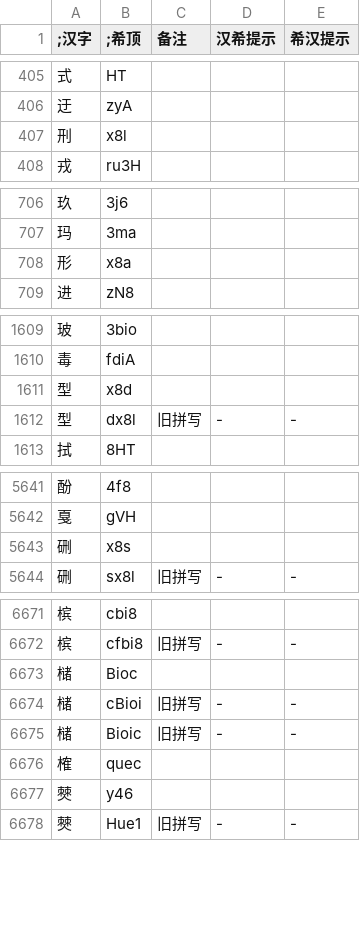
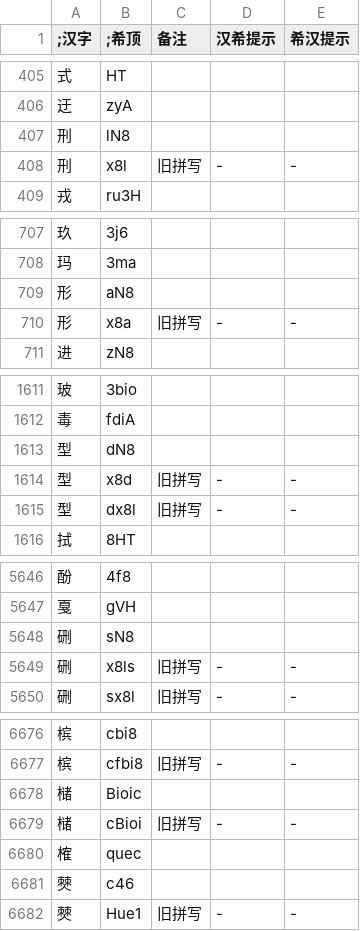
Before and after one commit to DGCK81LNN/xdi8-transcriber, a TSV file: data/dict.tsv, drawn as a sheet; only a part is shown, gaps mark what is left out; the diff covers the shown part only.

Commit message:
data: update dict to ver 260507, obsolete ver 260506

```diff
--- a/data/dict.tsv
+++ b/data/dict.tsv
@@ -406,3 +406,4 @@
 迂	zyA			
-刑	x8l			
+刑	lN8			
+刑	x8l	旧拼写	-	-
 戎	ru3H			
@@ -707,3 +708,4 @@
 玛	3ma			
-形	x8a			
+形	aN8			
+形	x8a	旧拼写	-	-
 进	zN8			
@@ -1610,3 +1612,4 @@
 毒	fdiA			
-型	x8d			
+型	dN8			
+型	x8d	旧拼写	-	-
 型	dx8l	旧拼写	-	-
@@ -5642,3 +5647,4 @@
 戛	gVH			
-硎	x8s			
+硎	sN8			
+硎	x8ls	旧拼写	-	-
 硎	sx8l	旧拼写	-	-
@@ -6672,7 +6677,6 @@
 槟	cfbi8	旧拼写	-	-
-槠	Bioc			
+槠	Bioic			
 槠	cBioi	旧拼写	-	-
-槠	Bioic	旧拼写	-	-
 榷	quec			
-僰	y46			
+僰	c46			
 僰	Hue1	旧拼写	-	-
```
Also changed, not shown: 9 added rows, 3 removed rows and 102 edited cells elsewhere in this file, data/260507.tsv, 3 other files.
